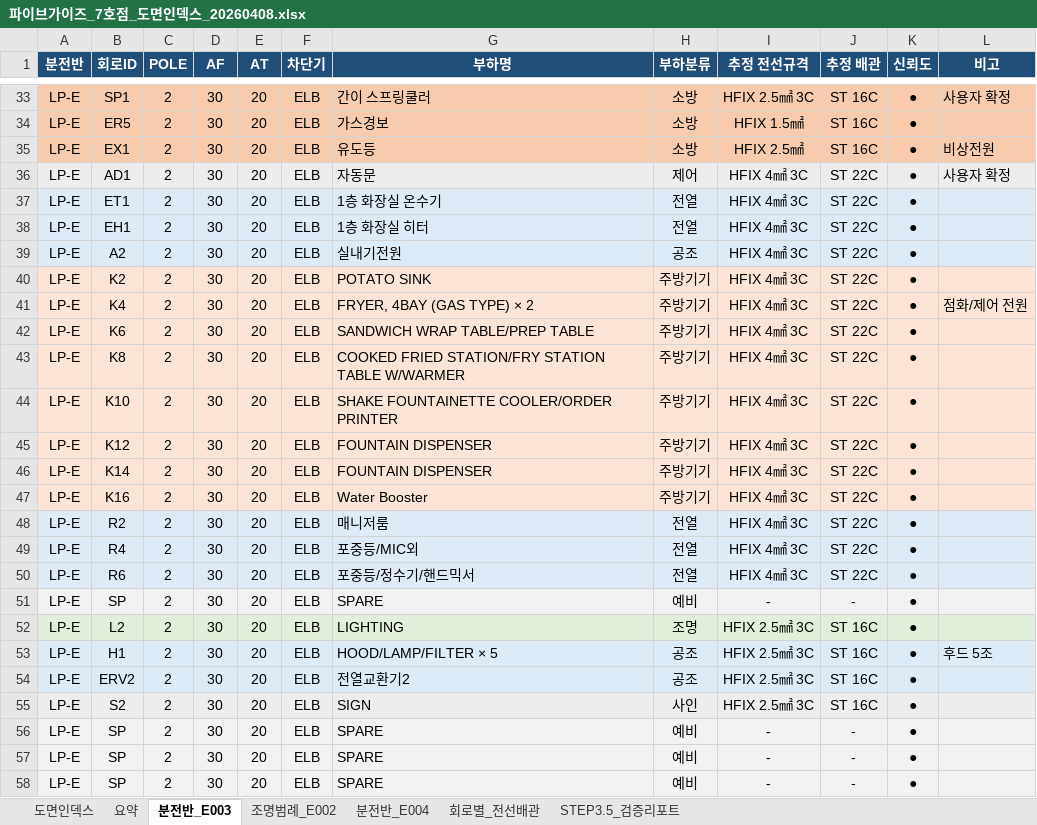
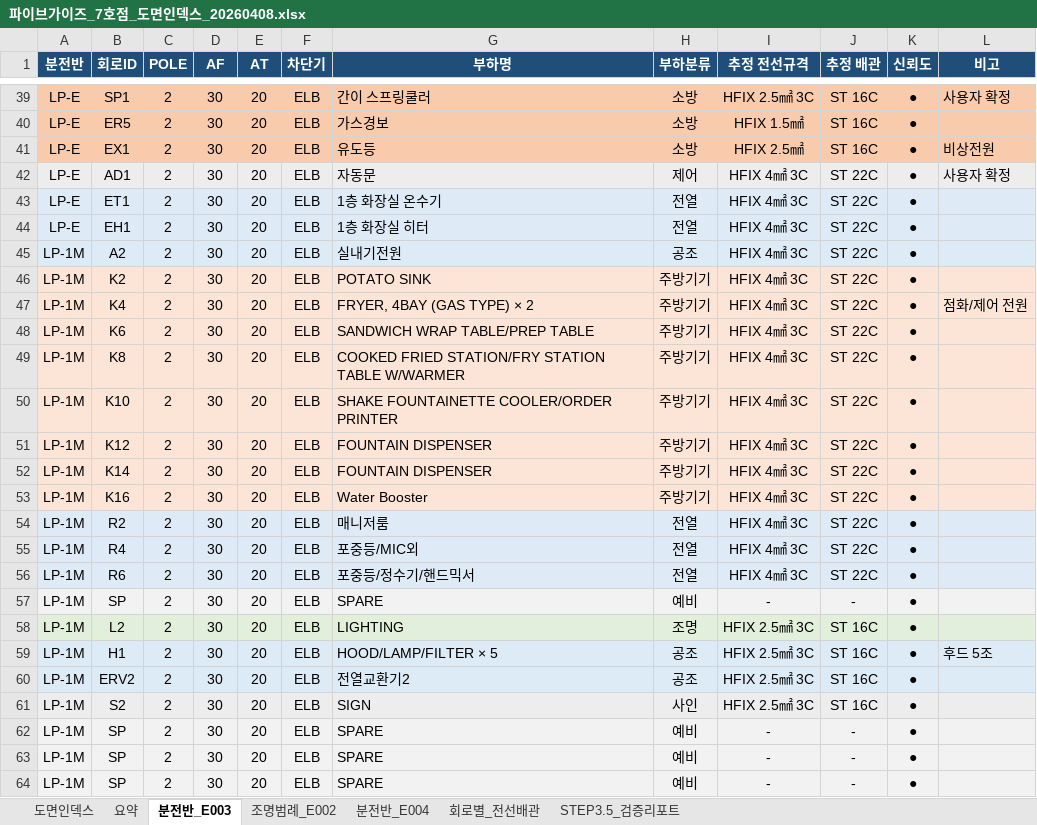
Before and after one commit to kimsl12/jungwon, an Excel workbook: bom/파이브가이즈_7호점_도면인덱스_20260408.xlsx, sheet 분전반_E003, drawn as a sheet; only a part is shown, gaps mark what is left out; values as stored, in another font and other column widths than the file's, no borders; addresses are those after the commit; the diff covers the shown part only; the diff names each change by its address in the sheet, - before the commit and + after, or states it on an @@ line.

```diff
--- a/bom/파이브가이즈_7호점_도면인덱스_20260408.xlsx (sheet 분전반_E003)
+++ b/bom/파이브가이즈_7호점_도면인덱스_20260408.xlsx (sheet 분전반_E003)
-A45:A64 (분전반): LP-E
+A45:A64 (분전반): LP-1M
```
Also changed, not shown: 6 added rows elsewhere in this sheet.
